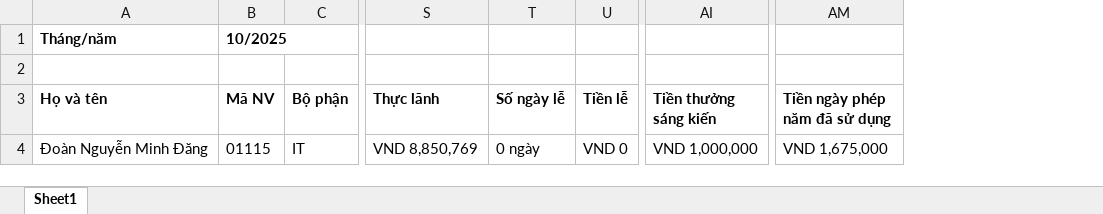
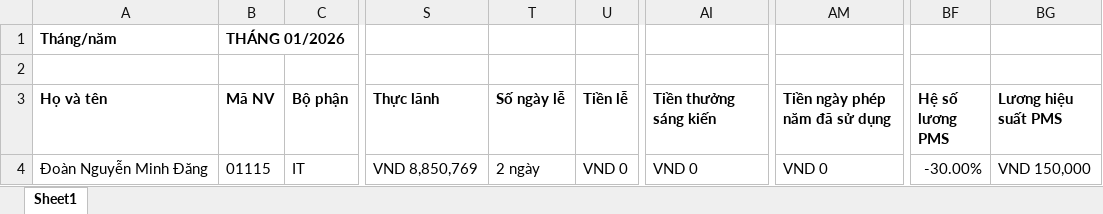
Before and after one commit to doandang-ai-15/thienphumut-hr-backend, an Excel workbook: temp-peyroll-form/Overall-payroll.xlsx, sheet Sheet1, drawn as a sheet; only a part is shown, gaps mark what is left out; values as stored, in another font and other column widths than the file's, no borders; the diff names each change by its address in the sheet, - before the commit and + after, or states it on an @@ line.

Commit message:
Big update: fix form + delete all employee

```diff
--- a/temp-peyroll-form/Overall-payroll.xlsx (sheet Sheet1)
+++ b/temp-peyroll-form/Overall-payroll.xlsx (sheet Sheet1)
+column BF (Hệ số lương PMS), row 4: -30.00%
+column BG (Lương hiệu suất PMS), row 4: VND 150,000
-B1 (Mã NV): 10/2025
+B1 (Mã NV): THÁNG 01/2026
-T4 (Số ngày lễ): 0 ngày
+T4 (Số ngày lễ): 2 ngày
-AI4 (Tiền thưởng sáng kiến): VND 1,000,000
+AI4 (Tiền thưởng sáng kiến): VND 0
-AM4 (Tiền ngày phép năm đã sử dụng): VND 1,675,000
+AM4 (Tiền ngày phép năm đã sử dụng): VND 0
```
Also changed, not shown: temp-peyroll-form/payroll-1.xlsx, 2 other files.
